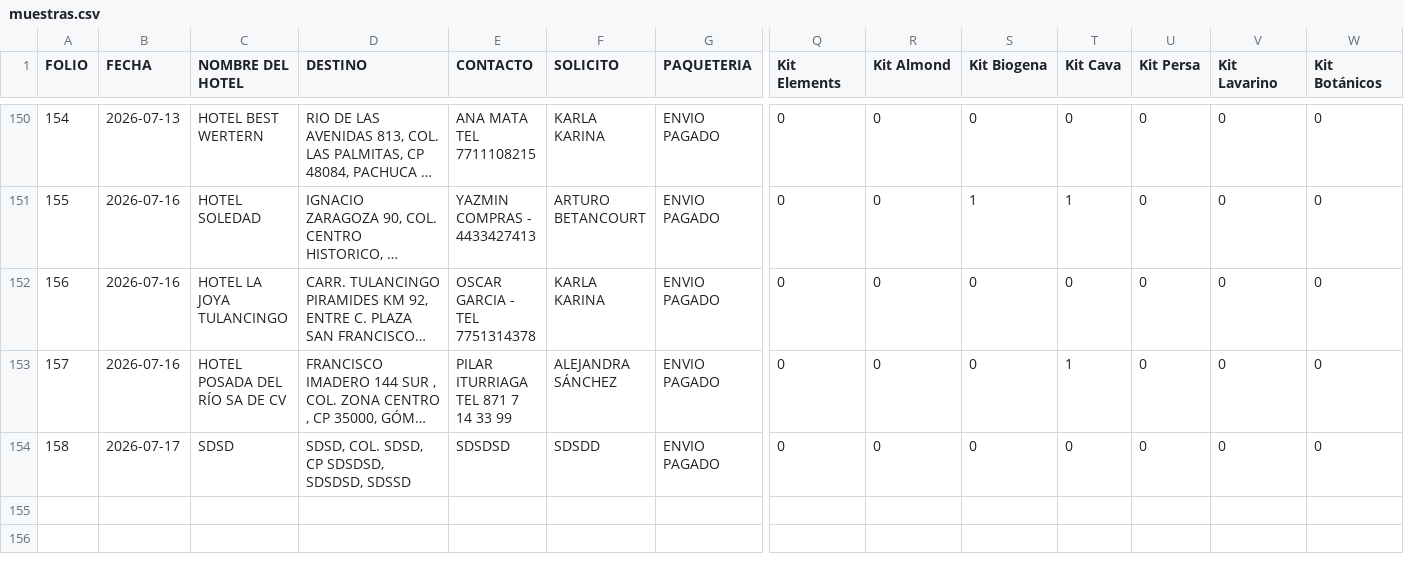
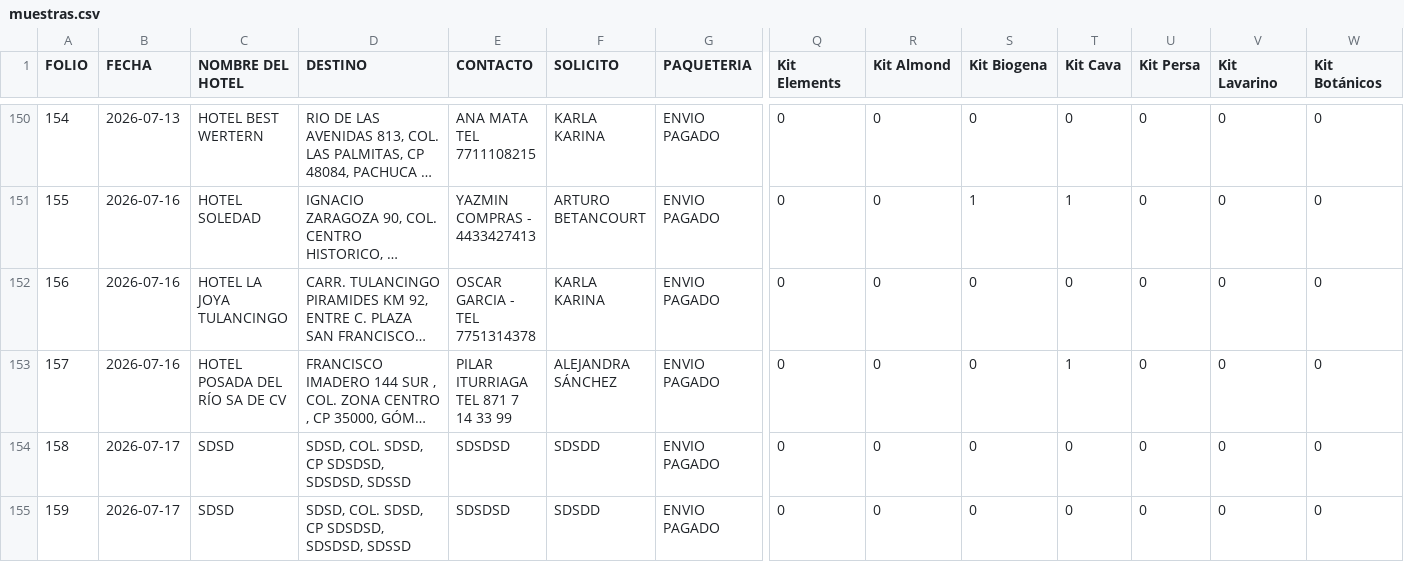
Before and after one commit to RH2026/nexion, a CSV file: muestras.csv, drawn as a sheet; only a part is shown, gaps mark what is left out; long unchanged cells end in …; rows hold the shown columns only; the diff names each change by its address in the sheet, - before the commit and + after, or states it on an @@ line.

Commit message:
Folio JYP-159

```diff
--- a/muestras.csv
+++ b/muestras.csv
+row 155: 159 | 2026-07-17 | SDSD | SDSD, COL. SDSD, CP SDSDSD, SDSDSD, SDSSD | SDSDSD | SDSDD | ENVIO PAGADO | 0 | 0 | 0 | 0 | 0 | 0 | 0
```
